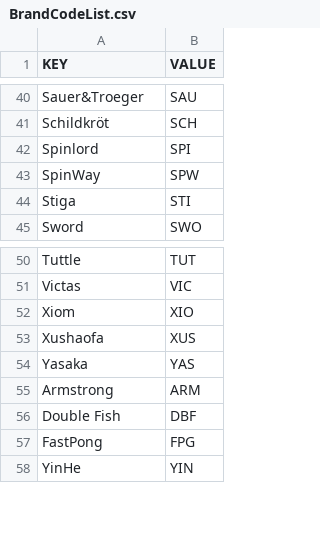
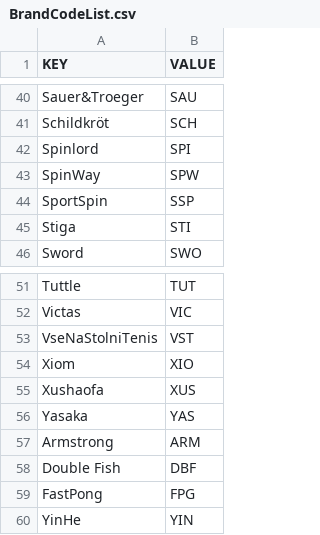
Before and after one commit to DannyJPN/PingPongEshopScraping, a CSV file: desaka_unifier/Memory/BrandCodeList.csv, drawn as a sheet; only a part is shown, gaps mark what is left out.

```diff
--- a/desaka_unifier/Memory/BrandCodeList.csv
+++ b/desaka_unifier/Memory/BrandCodeList.csv
@@ -43,2 +43,3 @@
 "SpinWay","SPW"
+"SportSpin","SSP"
 "Stiga","STI"
@@ -51,2 +52,3 @@
 "Victas","VIC"
+"VseNaStolniTenis","VST"
 "Xiom","XIO"
```
